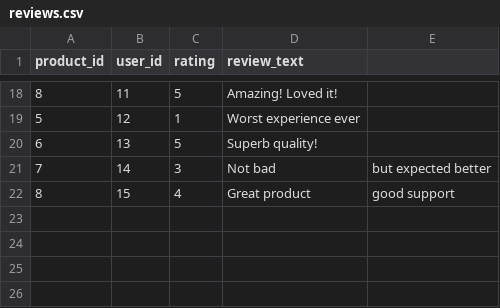
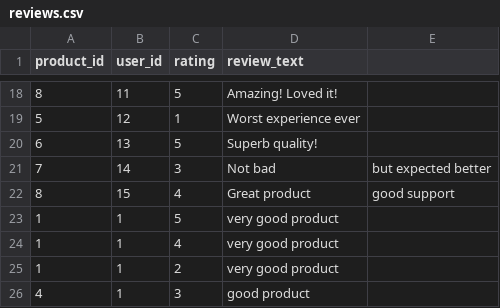
Before and after one commit to Anuroopgowda/ecomm, a CSV file: reviews.csv, drawn as a sheet; only a part is shown, gaps mark what is left out.

```diff
--- a/reviews.csv
+++ b/reviews.csv
@@ -22 +22,5 @@ product_id,user_id,rating,review_text
 8,15,4,Great product, good support
+1,1,5,very good product
+1,1,4,very good product
+1,1,2,very good product
+4,1,3,good product
```
Also changed, not shown: 19 other files.
